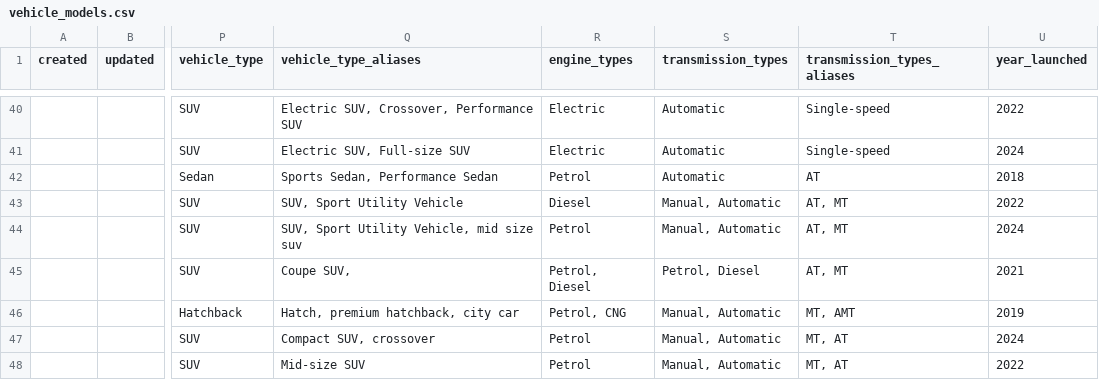
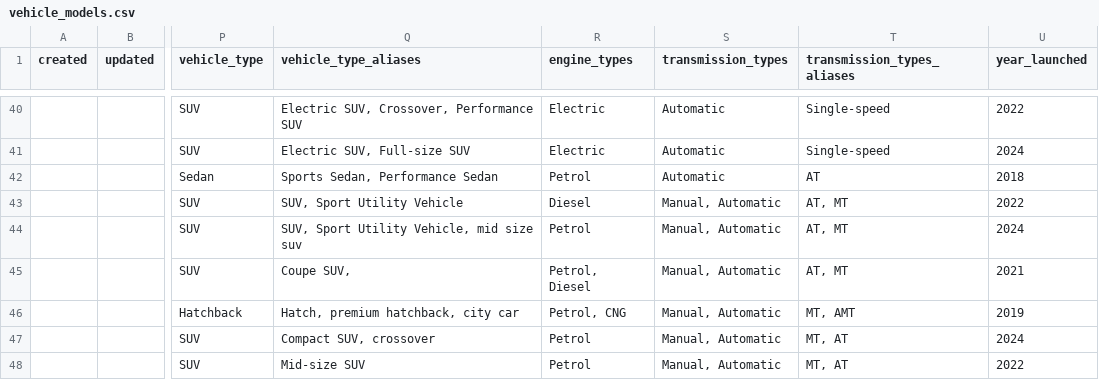
Before and after one commit to jennyjoseph7/Mastersheetupdater, a CSV file: seed/vehicle_models.csv, drawn as a sheet; only a part is shown, gaps mark what is left out; the diff names each change by its address in the sheet, - before the commit and + after, or states it on an @@ line.

```diff
--- a/seed/vehicle_models.csv
+++ b/seed/vehicle_models.csv
-S45 (transmission_types): Petrol, Diesel
+S45 (transmission_types): Manual, Automatic
```
Also changed, not shown: seed/brands.csv.
